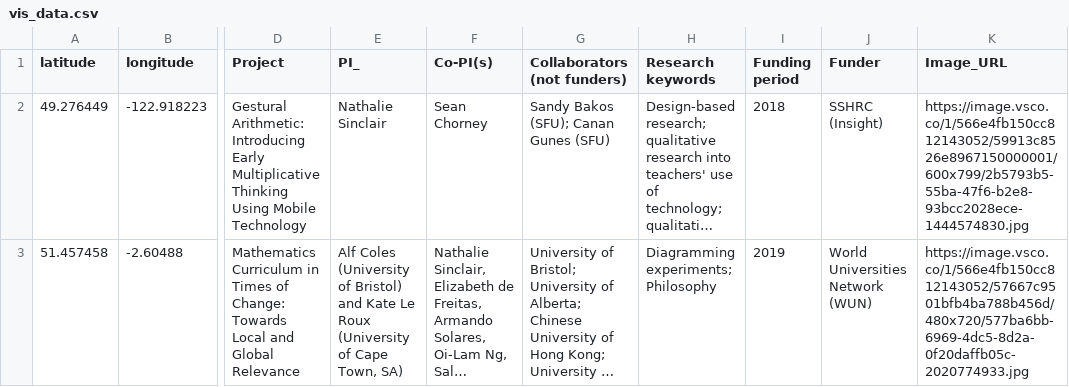
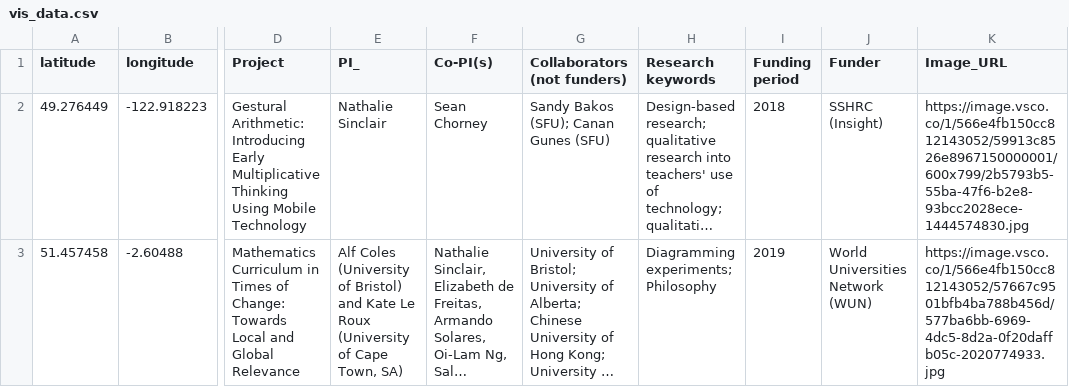
Before and after one commit to kennyzhang620/kennyzhang620.github.io, a CSV file: visualizer/vis_data.csv, drawn as a sheet; only a part is shown, gaps mark what is left out; long unchanged cells end in …; the diff names each change by its address in the sheet, - before the commit and + after, or states it on an @@ line.

Commit message:
Update vis_data.csv

```diff
--- a/visualizer/vis_data.csv
+++ b/visualizer/vis_data.csv
-K3 (Image_URL): https://image.vsco.co/1/566e4fb150cc812143052/57667c9501bfb4ba788b456d/480x720/577ba6bb-6969-4dc5-8d2a-0f20daffb05c-2020774933.jpg
+K3 (Image_URL): https://image.vsco.co/1/566e4fb150cc812143052/57667c9501bfb4ba788b456d/577ba6bb-6969-4dc5-8d2a-0f20daffb05c-2020774933.jpg
```
